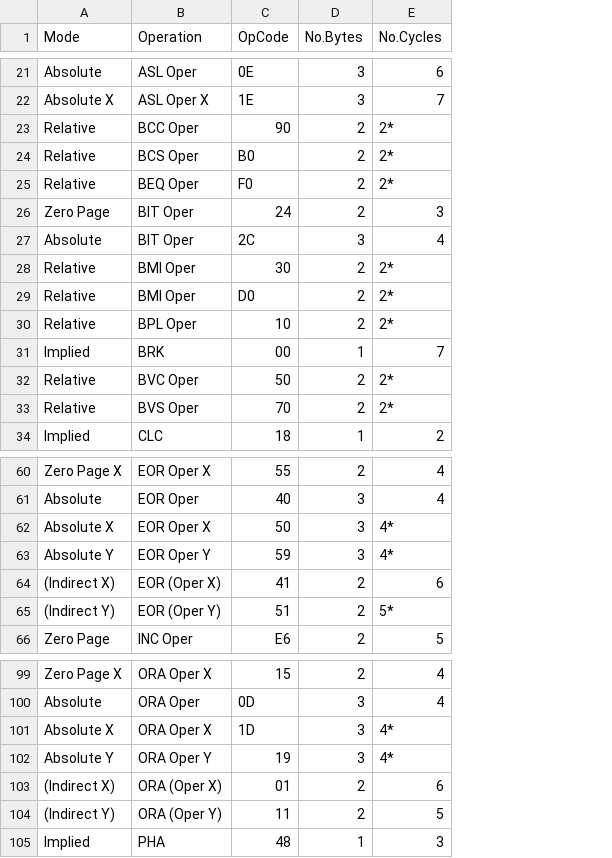
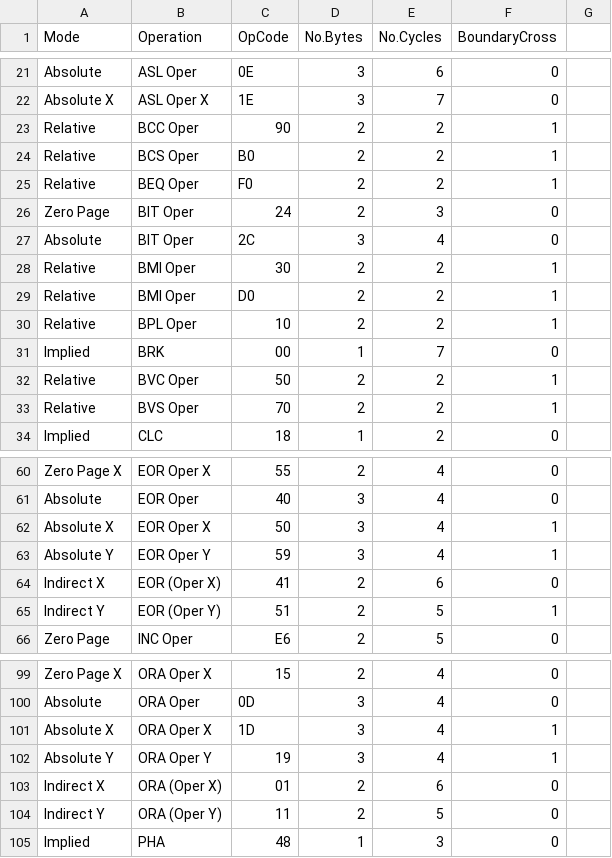
Before and after one commit to bomer/nes, a CSV file: nesopcodetable.csv, drawn as a sheet; only a part is shown, gaps mark what is left out; the diff covers the shown part only; the diff names each change by its address in the sheet, - before the commit and + after, or states it on an @@ line.

```diff
--- a/nesopcodetable.csv
+++ b/nesopcodetable.csv
+column F (BoundaryCross), rows 21-34: 0 | 0 | 1 | 1 | 1 | 0 | 0 | 1 | 1 | 1 | 0 | 1 | 1 | 0; rows 60-66: 0 | 0 | 1 | 1 | 0 | 1 | 0; rows 99-105: 0 | 0 | 1 | 1 | 0 | 0 | 0
+column G, empty
-E23:E25 (No.Cycles): 2*
+E23:E25 (No.Cycles): 2
-E28:E30 (No.Cycles): 2*
+E28:E30 (No.Cycles): 2
-E32:E33 (No.Cycles): 2*
+E32:E33 (No.Cycles): 2
-E62:E63 (No.Cycles): 4*
+E62:E63 (No.Cycles): 4
-A64 (Mode): (Indirect X)
+A64 (Mode): Indirect X
-A65 (Mode): (Indirect Y)
+A65 (Mode): Indirect Y
-E65 (No.Cycles): 5*
+E65 (No.Cycles): 5
-E101:E102 (No.Cycles): 4*
+E101:E102 (No.Cycles): 4
-A103 (Mode): (Indirect X)
+A103 (Mode): Indirect X
-A104 (Mode): (Indirect Y)
+A104 (Mode): Indirect Y
```
Also changed, not shown: 2 added rows, 2 removed rows and 27 edited cells elsewhere in this file.
